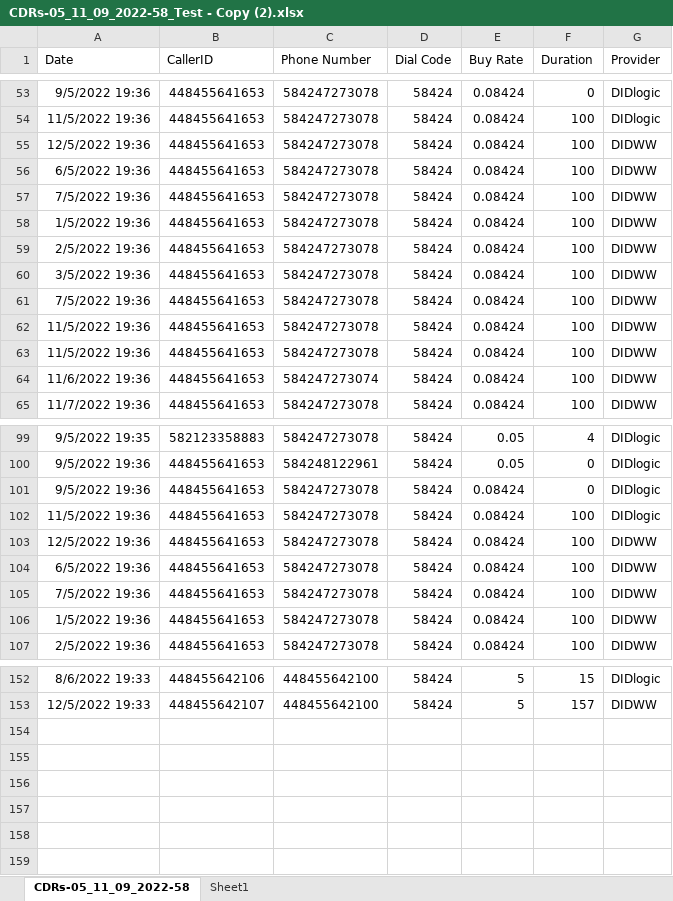
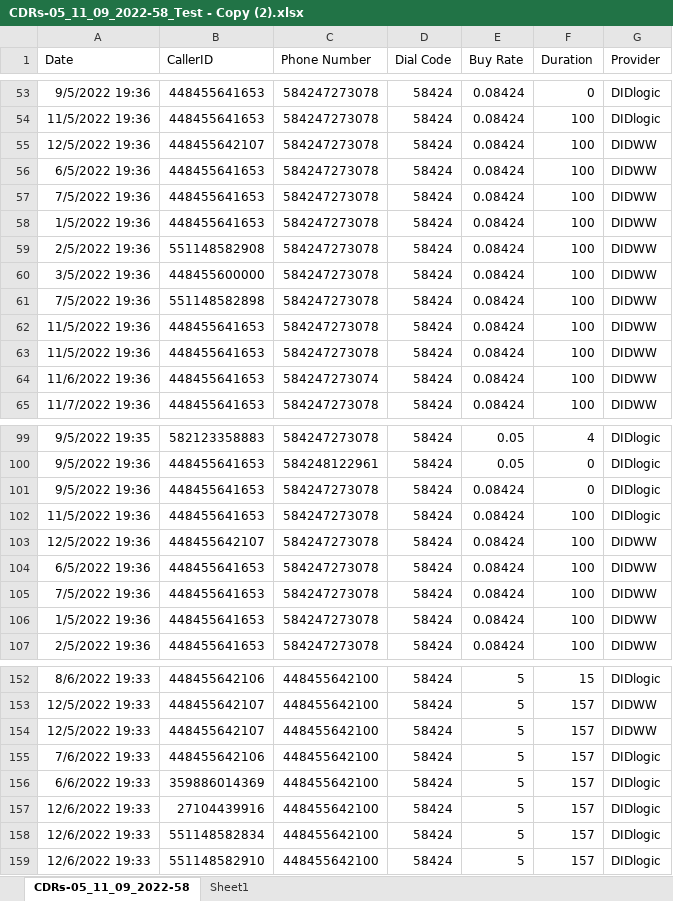
Before and after one commit to emodavitkov/UserEx, an Excel workbook: Web/UserEx.Web/wwwroot/Files/CDRs-05_11_09_2022-58_Test - Copy (2).xlsx, sheet CDRs-05_11_09_2022-58, drawn as a sheet; only a part is shown, gaps mark what is left out; values as stored, in another font and other column widths than the file's, no borders; the diff names each change by its address in the sheet, - before the commit and + after, or states it on an @@ line.

```diff
--- a/Web/UserEx.Web/wwwroot/Files/CDRs-05_11_09_2022-58_Test - Copy (2).xlsx (sheet CDRs-05_11_09_2022-58)
+++ b/Web/UserEx.Web/wwwroot/Files/CDRs-05_11_09_2022-58_Test - Copy (2).xlsx (sheet CDRs-05_11_09_2022-58)
-B55 (CallerID): 448455641653
+B55 (CallerID): 448455642107
-B59 (CallerID): 448455641653
+B59 (CallerID): 551148582908
-B60 (CallerID): 448455641653
+B60 (CallerID): 448455600000
-B61 (CallerID): 448455641653
+B61 (CallerID): 551148582898
-B103 (CallerID): 448455641653
+B103 (CallerID): 448455642107
+row 154: 12/5/2022 19:33 | 448455642107 | 448455642100 | 58424 | 5 | 157 | DIDWW
+row 155: 7/6/2022 19:33 | 448455642106 | 448455642100 | 58424 | 5 | 157 | DIDlogic
+row 156: 6/6/2022 19:33 | 359886014369 | 448455642100 | 58424 | 5 | 157 | DIDlogic
+row 157: 12/6/2022 19:33 | 27104439916 | 448455642100 | 58424 | 5 | 157 | DIDlogic
+row 158: 12/6/2022 19:33 | 551148582834 | 448455642100 | 58424 | 5 | 157 | DIDlogic
+row 159: 12/6/2022 19:33 | 551148582910 | 448455642100 | 58424 | 5 | 157 | DIDlogic
```
Also changed, not shown: 1 other file.
